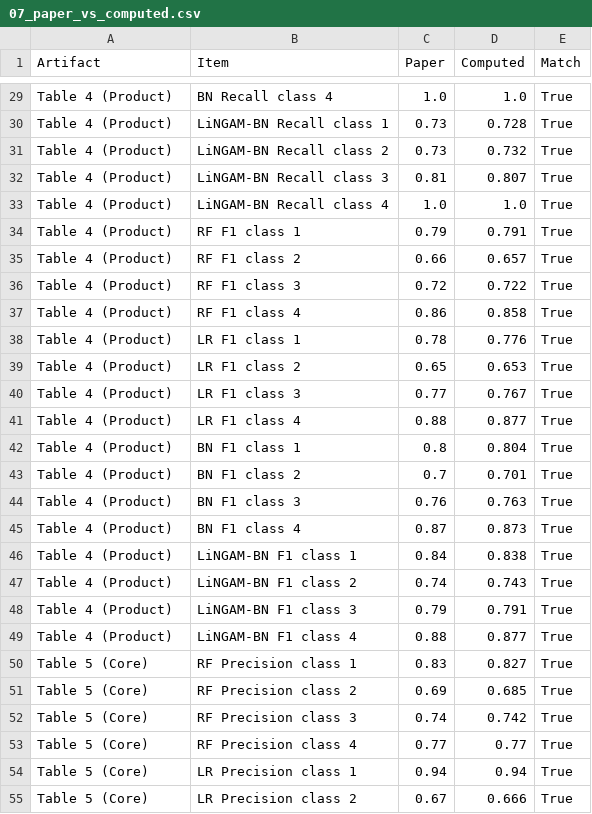
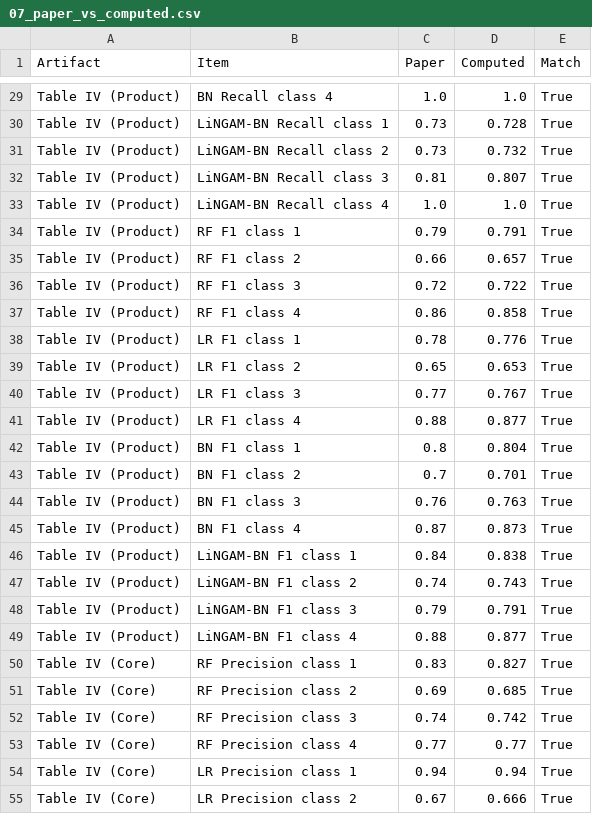
Before and after one commit to cn-eveer/bft-lingam-replication, a CSV file: output/paper_protocol/tables/07_paper_vs_computed.csv, drawn as a sheet; only a part is shown, gaps mark what is left out; the diff covers the shown part only; the diff names each change by its address in the sheet, - before the commit and + after, or states it on an @@ line.

```diff
--- a/output/paper_protocol/tables/07_paper_vs_computed.csv
+++ b/output/paper_protocol/tables/07_paper_vs_computed.csv
-A29:A49 (Artifact): Table 4 (Product)
+A29:A49 (Artifact): Table IV (Product)
-A50:A55 (Artifact): Table 5 (Core)
+A50:A55 (Artifact): Table IV (Core)
```
Also changed, not shown: 105 edited cells elsewhere in this file, output/manuscript_check.csv, output/tables/07_paper_vs_computed.csv, 57 other files.
